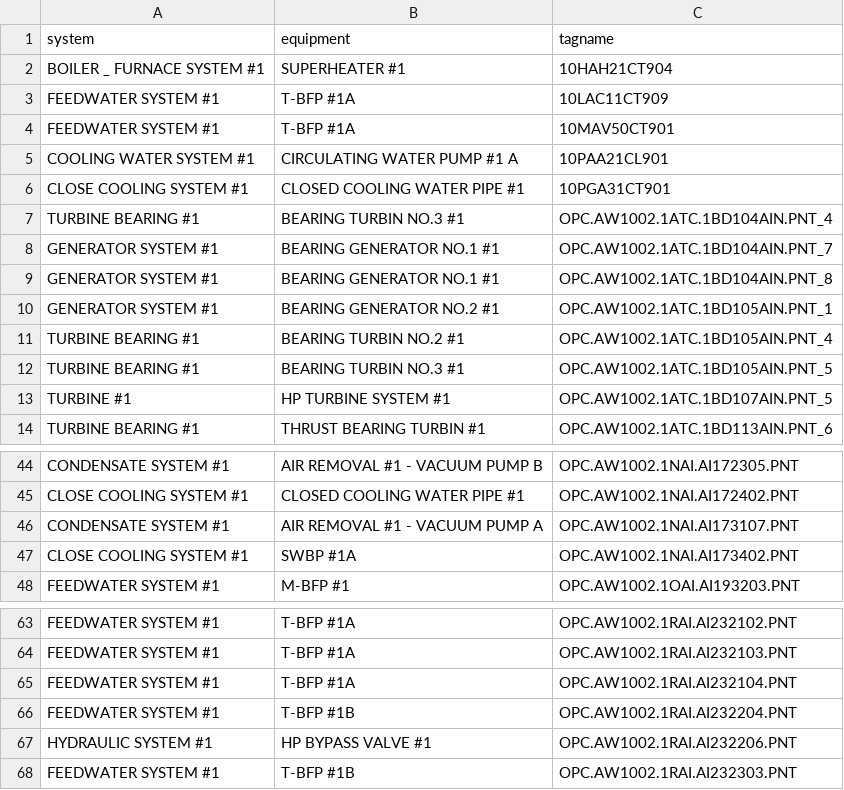
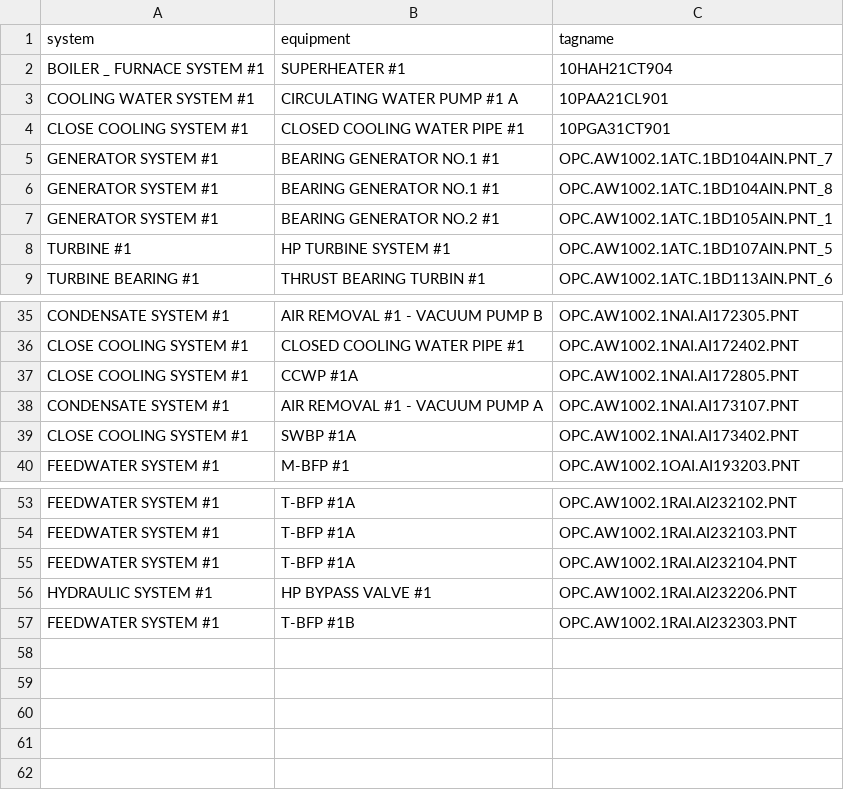
Before and after one commit to ekky24/dashboard_model_performance, a CSV file: result/anomaly_realtime_validation_dump/PLTU Pacitan 1_big_anomaly_count.csv, drawn as a sheet; only a part is shown, gaps mark what is left out; the diff covers the shown part only.

```diff
--- a/result/anomaly_realtime_validation_dump/PLTU Pacitan 1_big_anomaly_count.csv
+++ b/result/anomaly_realtime_validation_dump/PLTU Pacitan 1_big_anomaly_count.csv
@@ -2,7 +2,4 @@ system,equipment,tagname
 BOILER _ FURNACE SYSTEM #1,SUPERHEATER #1,10HAH21CT904
-FEEDWATER SYSTEM #1,T-BFP #1A,10LAC11CT909
-FEEDWATER SYSTEM #1,T-BFP #1A,10MAV50CT901
 COOLING WATER SYSTEM #1,CIRCULATING WATER PUMP #1 A,10PAA21CL901
 CLOSE COOLING SYSTEM #1,CLOSED COOLING WATER PIPE #1,10PGA31CT901
-TURBINE BEARING #1,BEARING TURBIN NO.3 #1,OPC.AW1002.1ATC.1BD104AIN.PNT_4
 GENERATOR SYSTEM #1,BEARING GENERATOR NO.1 #1,OPC.AW1002.1ATC.1BD104AIN.PNT_7
@@ -10,4 +7,2 @@ GENERATOR SYSTEM #1,BEARING GENERATOR NO.1 #1,OPC.AW1002.1ATC.1BD104AIN.PNT_8
 GENERATOR SYSTEM #1,BEARING GENERATOR NO.2 #1,OPC.AW1002.1ATC.1BD105AIN.PNT_1
-TURBINE BEARING #1,BEARING TURBIN NO.2 #1,OPC.AW1002.1ATC.1BD105AIN.PNT_4
-TURBINE BEARING #1,BEARING TURBIN NO.3 #1,OPC.AW1002.1ATC.1BD105AIN.PNT_5
 TURBINE #1,HP TURBINE SYSTEM #1,OPC.AW1002.1ATC.1BD107AIN.PNT_5
@@ -45,2 +36,3 @@ CONDENSATE SYSTEM #1,AIR REMOVAL #1 - VACUUM PUMP B,OPC.AW1002.1NAI.AI172305.PNT
 CLOSE COOLING SYSTEM #1,CLOSED COOLING WATER PIPE #1,OPC.AW1002.1NAI.AI172402.PNT
+CLOSE COOLING SYSTEM #1,CCWP #1A,OPC.AW1002.1NAI.AI172805.PNT
 CONDENSATE SYSTEM #1,AIR REMOVAL #1 - VACUUM PUMP A,OPC.AW1002.1NAI.AI173107.PNT
@@ -65,3 +55,2 @@ FEEDWATER SYSTEM #1,T-BFP #1A,OPC.AW1002.1RAI.AI232103.PNT
 FEEDWATER SYSTEM #1,T-BFP #1A,OPC.AW1002.1RAI.AI232104.PNT
-FEEDWATER SYSTEM #1,T-BFP #1B,OPC.AW1002.1RAI.AI232204.PNT
 HYDRAULIC SYSTEM #1,HP BYPASS VALVE #1,OPC.AW1002.1RAI.AI232206.PNT
```
Also changed, not shown: 2 added rows and 8 removed rows elsewhere in this file, result/anomaly_detection_dump/download_data.csv, result/anomaly_realtime_validation_dump/PLTU Pacitan 1_flat_data.csv, 3 other files.
